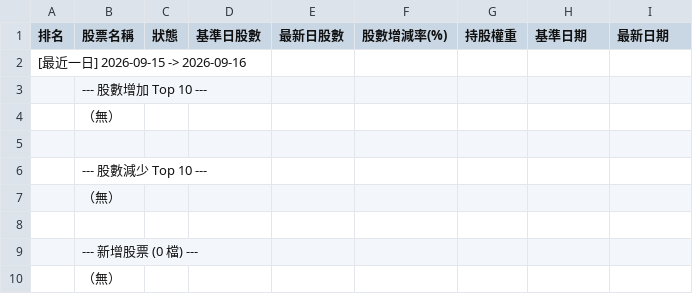
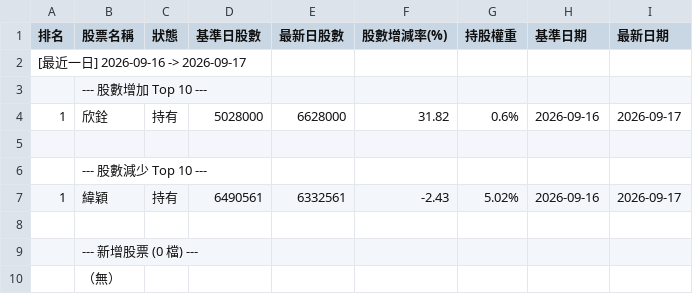
Before and after one commit to charle0111/My-Web, a CSV file: ETF_00981A 持股分析變化.csv, drawn as a sheet; only a part is shown; the diff covers the shown part only.

```diff
--- a/ETF_00981A 持股分析變化.csv
+++ b/ETF_00981A 持股分析變化.csv
@@ -1,8 +1,8 @@
 排名,股票名稱,狀態,基準日股數,最新日股數,股數增減率(%),持股權重,基準日期,最新日期
-[最近一日] 2026-09-15 -> 2026-09-16,,,,,,,,
+[最近一日] 2026-09-16 -> 2026-09-17,,,,,,,,
 ,--- 股數增加 Top 10 ---,,,,,,,
-,（無）,,,,,,,
+1,欣銓,持有,5028000,6628000,31.82,0.6%,2026-09-16,2026-09-17
 ,,,,,,,,
 ,--- 股數減少 Top 10 ---,,,,,,,
-,（無）,,,,,,,
+1,緯穎,持有,6490561,6332561,-2.43,5.02%,2026-09-16,2026-09-17
 ,,,,,,,,
```
Also changed, not shown: 5 added rows, 5 removed rows and 67 edited cells elsewhere in this file, ETF_00403A 持股分析.csv, ETF_00403A 持股分析變化.csv, 3 other files.
